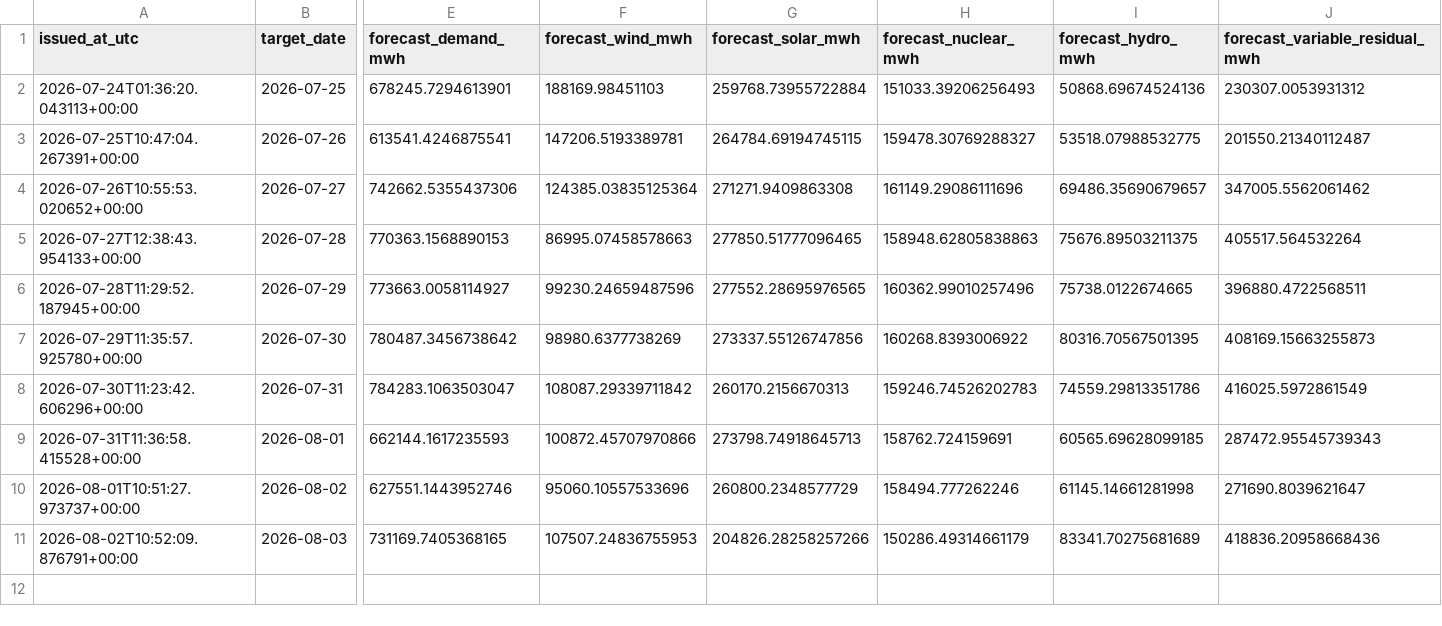
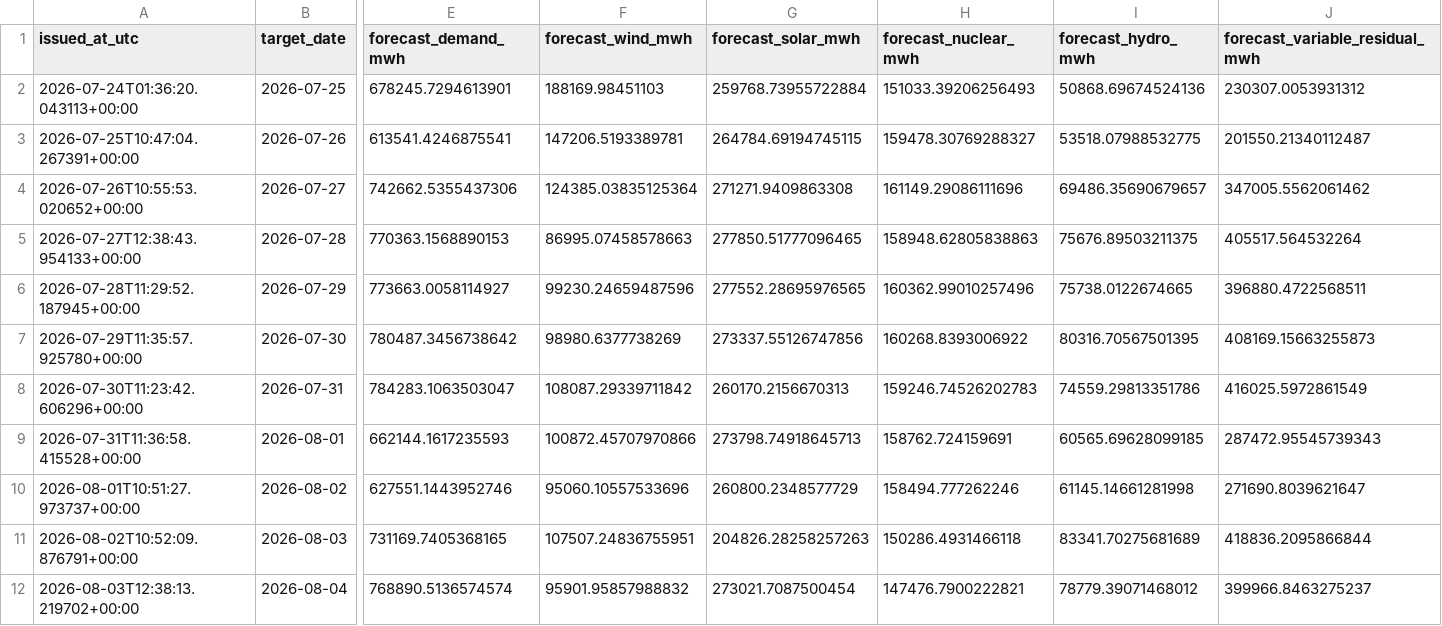
Before and after one commit to Evanssdas/Spain-Market-Platform, a CSV file: logs/forecast_log.csv, drawn as a sheet; only a part is shown, gaps mark what is left out; rows hold the shown columns only; the diff names each change by its address in the sheet, - before the commit and + after, or states it on an @@ line.

```diff
--- a/logs/forecast_log.csv
+++ b/logs/forecast_log.csv
-F11 (forecast_wind_mwh): 107507.24836755953
+F11 (forecast_wind_mwh): 107507.24836755951
-G11 (forecast_solar_mwh): 204826.28258257266
+G11 (forecast_solar_mwh): 204826.28258257263
-H11 (forecast_nuclear_mwh): 150286.49314661179
+H11 (forecast_nuclear_mwh): 150286.4931466118
-J11 (forecast_variable_residual_mwh): 418836.20958668436
+J11 (forecast_variable_residual_mwh): 418836.2095866844
+row 12: 2026-08-03T12:38:13.219702+00:00 | 2026-08-04 | 768890.5136574574 | 95901.95857988832 | 273021.7087500454 | 147476.7900222821 | 78779.39071468012 | 399966.8463275237
```
Also changed, not shown: data/processed/prices_daily.csv, 4 other files.
